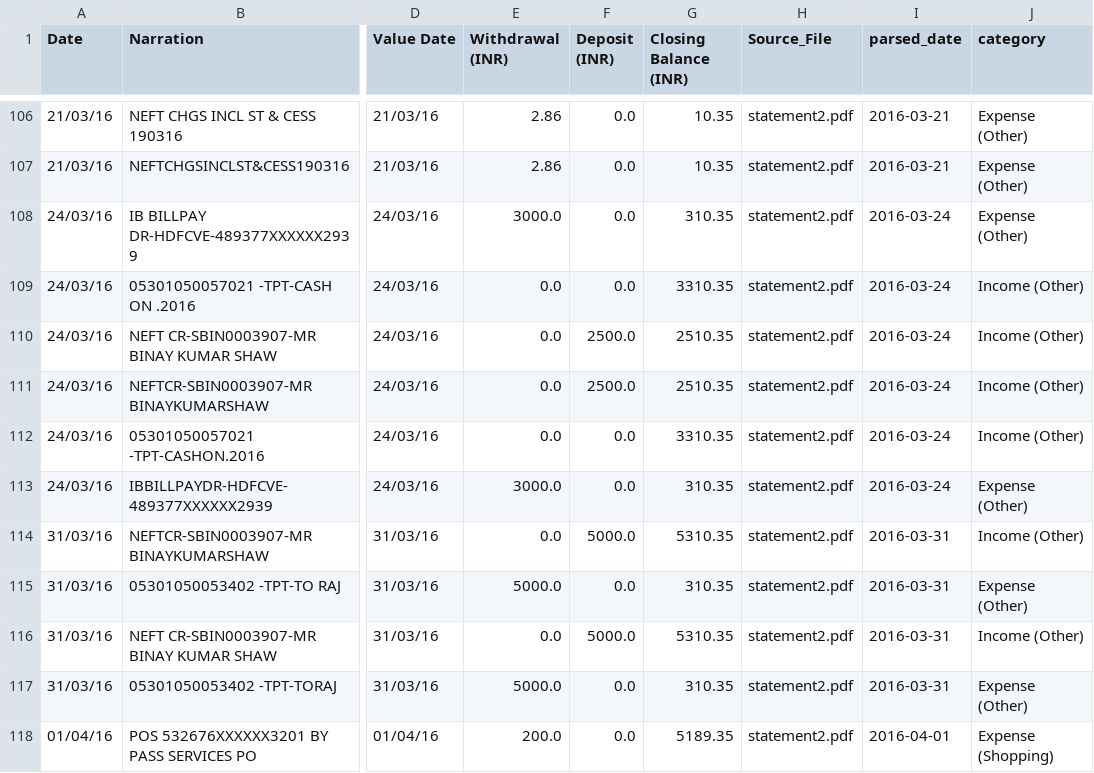
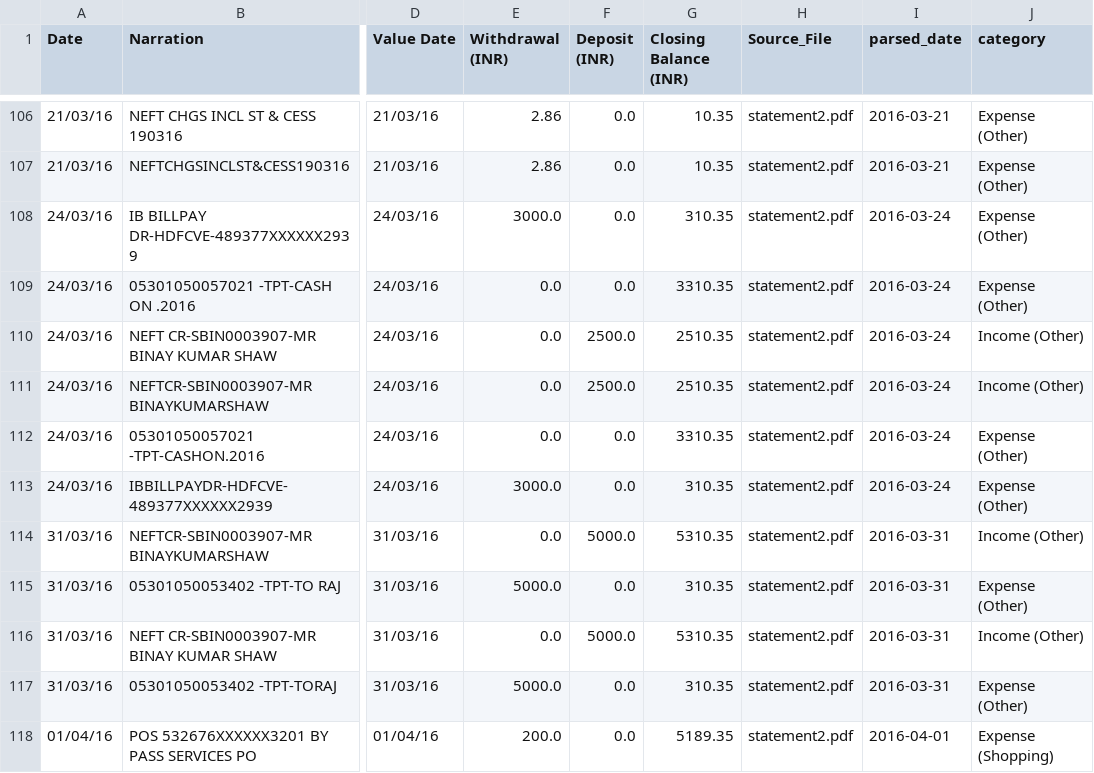
Before and after one commit to Purusharth1/Customer-Financial-Health-Analyzer, a CSV file: data/output/categorized.csv, drawn as a sheet; only a part is shown, gaps mark what is left out; the diff names each change by its address in the sheet, - before the commit and + after, or states it on an @@ line.

```diff
--- a/data/output/categorized.csv
+++ b/data/output/categorized.csv
-J109 (category): Income (Other)
+J109 (category): Expense (Other)
-J112 (category): Income (Other)
+J112 (category): Expense (Other)
```
Also changed, not shown: 18 other files.
